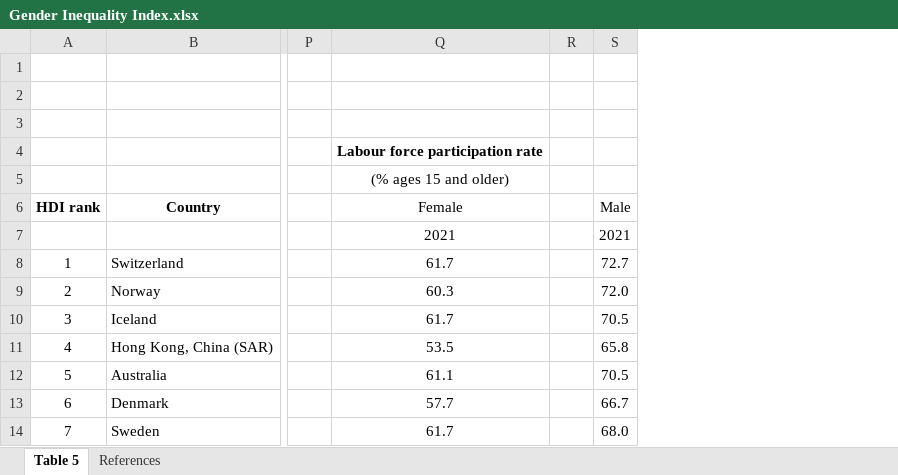
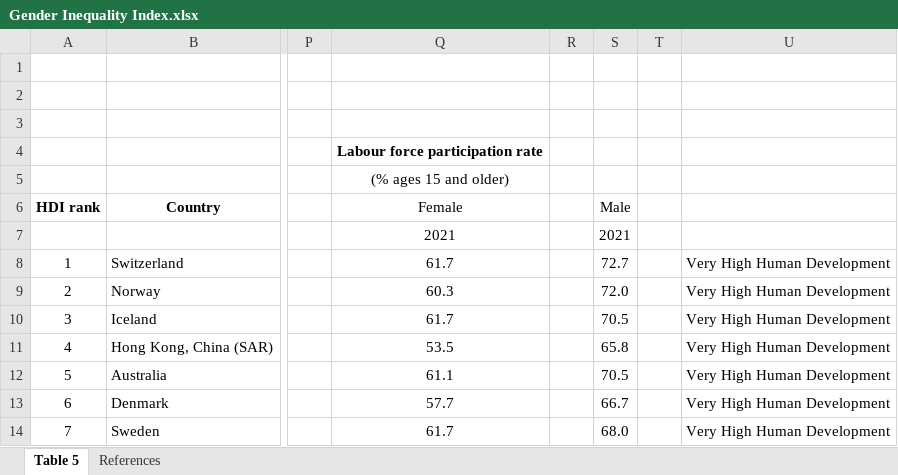
Before and after one commit to XiaoLiang28/vis, an Excel workbook: Gender Inequality Index.xlsx, sheet Table 5, drawn as a sheet; only a part is shown, gaps mark what is left out; values as stored, in another font and other column widths than the file's, no borders; the diff names each change by its address in the sheet, - before the commit and + after, or states it on an @@ line.

Commit message:
Add files via upload

```diff
--- a/Gender Inequality Index.xlsx (sheet Table 5)
+++ b/Gender Inequality Index.xlsx (sheet Table 5)
+column T, empty
+column U, rows 8-14: all Very High Human Development
```
